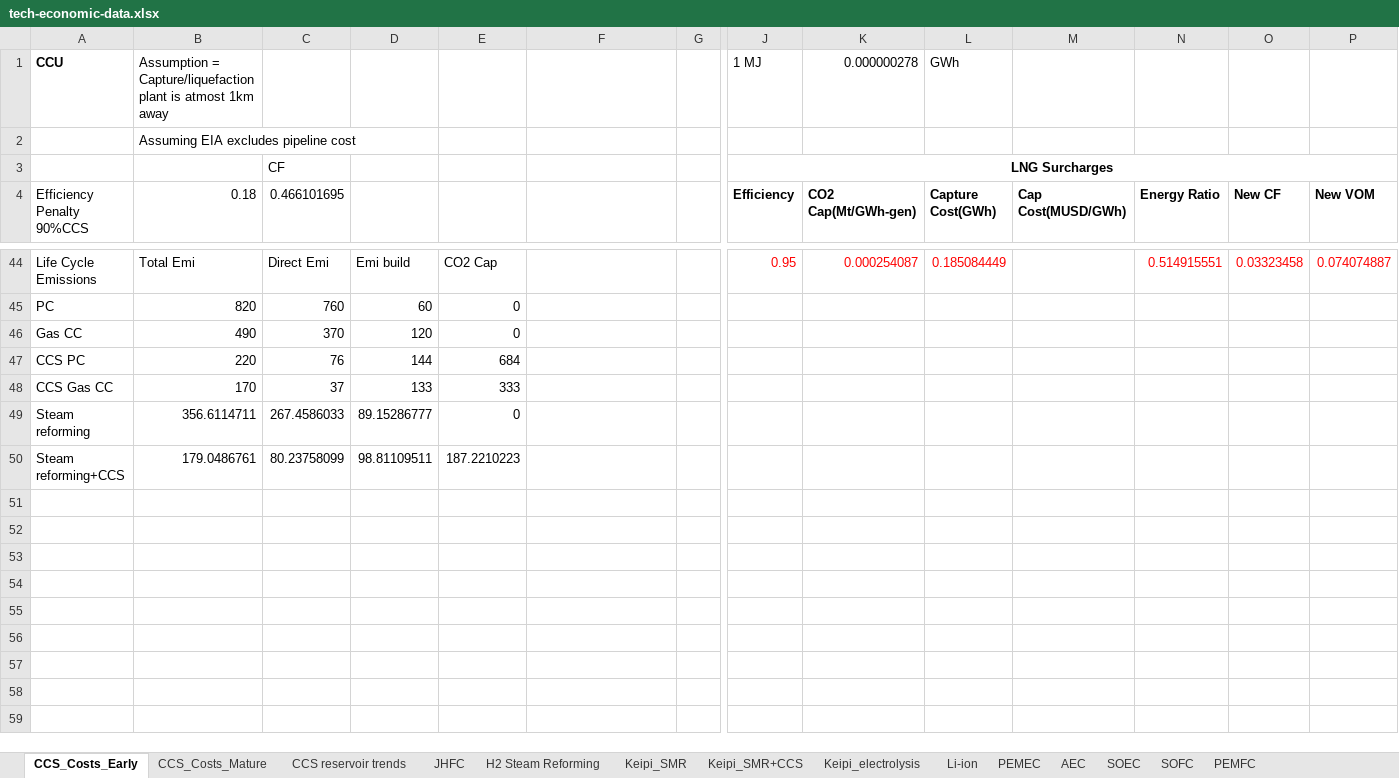
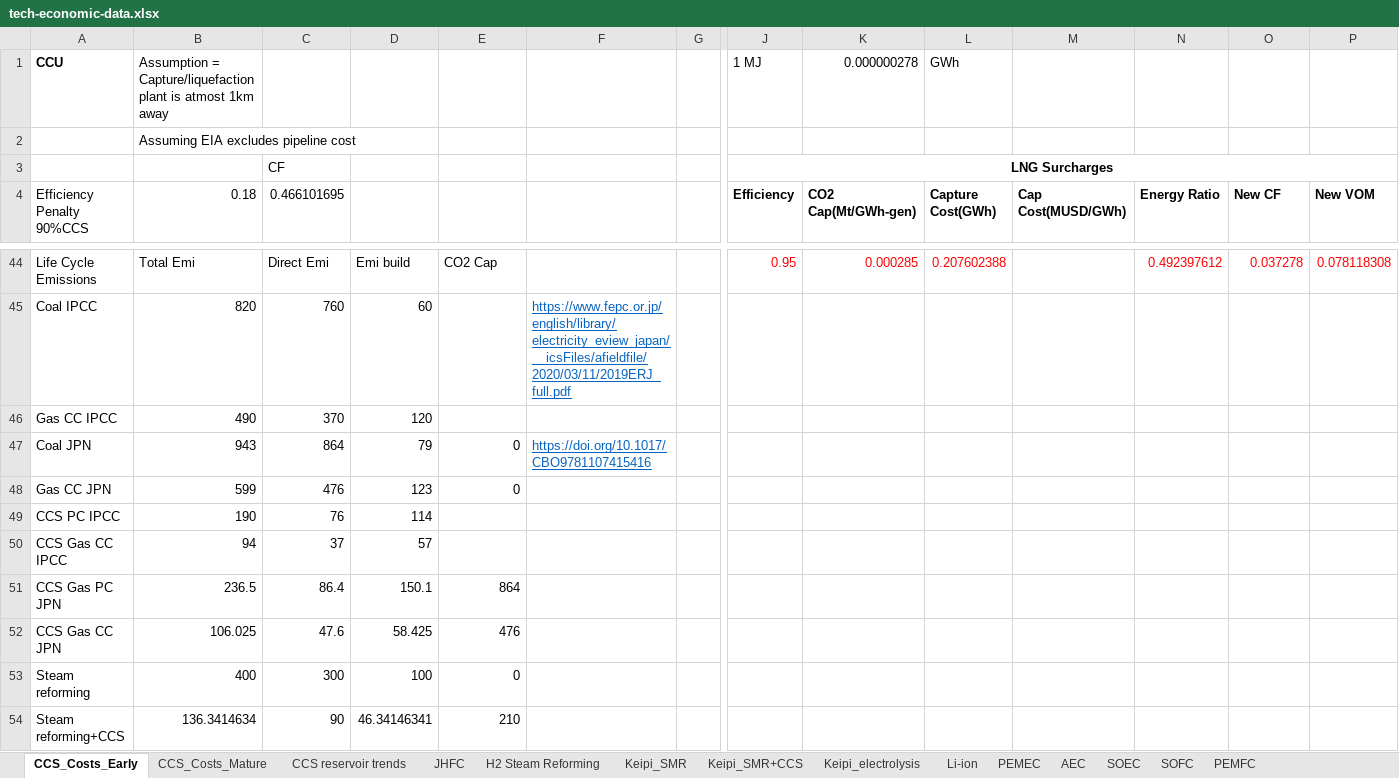
Before and after one commit to arfc/i2cner, an Excel workbook: data/tech-economic-data.xlsx, sheet CCS_Costs_Early, drawn as a sheet; only a part is shown, gaps mark what is left out; values as stored, in another font and other column widths than the file's, no borders; removed rows and columns are numbered as before the commit, all else as after; rows hold the shown columns only; the diff covers the shown part only; the diff names each change by its address in the sheet, - before the commit and + after, or states it on an @@ line.

```diff
--- a/data/tech-economic-data.xlsx (sheet CCS_Costs_Early)
+++ b/data/tech-economic-data.xlsx (sheet CCS_Costs_Early)
-K44 (CO2 Cap(Mt/GWh-gen)): 0.000254087
+K44 (CO2 Cap(Mt/GWh-gen)): 0.000285
-L44 (Capture Cost(GWh)): 0.185084449
+L44 (Capture Cost(GWh)): 0.207602388
-N44 (Energy Ratio): 0.514915551
+N44 (Energy Ratio): 0.492397612
-O44 (New CF): 0.03323458
+O44 (New CF): 0.037278
-P44 (New VOM): 0.074074887
+P44 (New VOM): 0.078118308
-A45 (Efficiency Penalty 90%CCS): PC
+A45 (Efficiency Penalty 90%CCS): Coal IPCC
-E45:E46: 0
+E45:E46: (empty)
-F45: (empty)
+F45: https://www.fepc.or.jp/english/library/electricity_eview_japan/__icsFiles/afieldfile/2020/03/11/2019ERJ_full.pdf
-A46 (Efficiency Penalty 90%CCS): Gas CC
+A46 (Efficiency Penalty 90%CCS): Gas CC IPCC
-row 47: CCS PC | 220 | 76 | 144 | 684
-row 48: CCS Gas CC | 170 | 37 | 133 | 333
-row 49: Steam reforming | 356.6114711 | 267.4586033 | 89.15286777 | 0
-row 50: Steam reforming+CCS | 179.0486761 | 80.23758099 | 98.81109511 | 187.2210223
+row 47: Coal JPN | 943 | 864 | 79 | 0 | https://doi.org/10.1017/CBO9781107415416
+row 48: Gas CC JPN | 599 | 476 | 123 | 0
+row 49: CCS PC IPCC | 190 | 76 | 114
+row 50: CCS Gas CC IPCC | 94 | 37 | 57
+row 51: CCS Gas PC JPN | 236.5 | 86.4 | 150.1 | 864
+row 52: CCS Gas CC JPN | 106.025 | 47.6 | 58.425 | 476
+row 53: Steam reforming | 400 | 300 | 100 | 0
+row 54: Steam reforming+CCS | 136.3414634 | 90 | 46.34146341 | 210
```
Also changed, not shown: 8 added rows, 8 removed rows and 15 edited cells elsewhere in this sheet, sheet Keipi_SMR, sheet Keipi_SMR+CCS, other sheet tabs, 5 other files.
